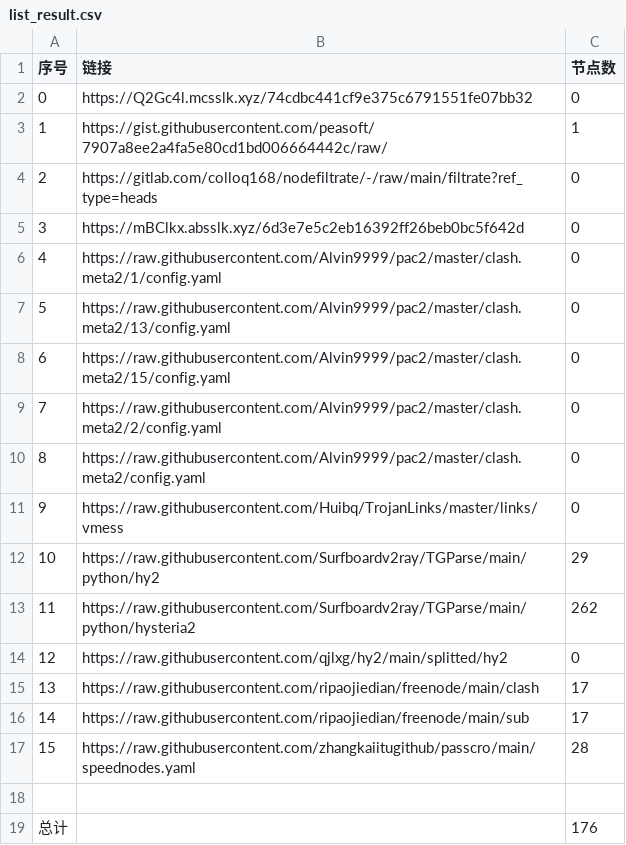
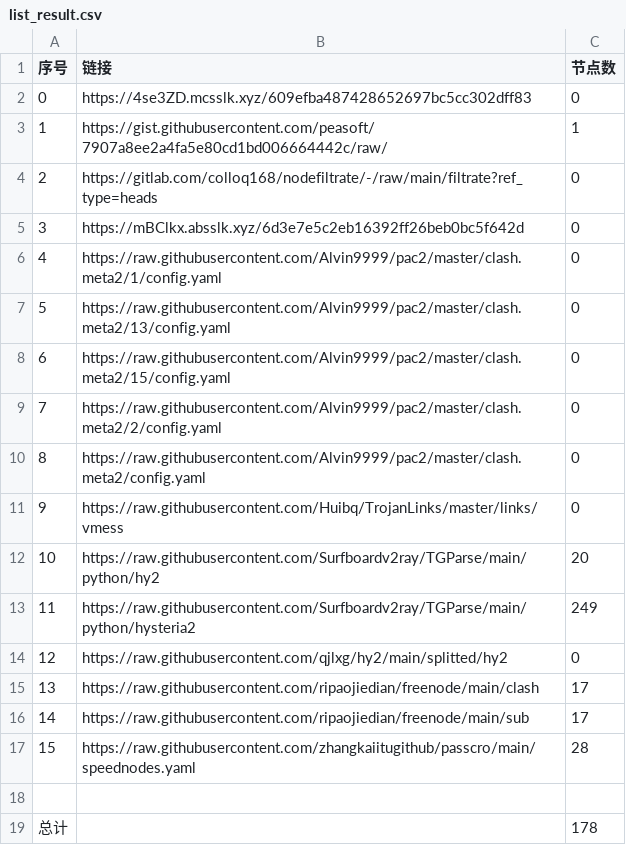
Before and after one commit to x698/NoMoreWalls, a CSV file: list_result.csv, drawn as a sheet.

```diff
--- a/list_result.csv
+++ b/list_result.csv
@@ -1,3 +1,3 @@
 序号,链接,节点数
-0,https://Q2Gc4l.mcsslk.xyz/74cdbc441cf9e375c6791551fe07bb32,0
+0,https://4se3ZD.mcsslk.xyz/609efba487428652697bc5cc302dff83,0
 1,https://gist.githubusercontent.com/peasoft/7907a8ee2a4fa5e80cd1bd006664442c/raw/,1
@@ -11,4 +11,4 @@
 9,https://raw.githubusercontent.com/Huibq/TrojanLinks/master/links/vmess,0
-10,https://raw.githubusercontent.com/Surfboardv2ray/TGParse/main/python/hy2,29
-11,https://raw.githubusercontent.com/Surfboardv2ray/TGParse/main/python/hysteria2,262
+10,https://raw.githubusercontent.com/Surfboardv2ray/TGParse/main/python/hy2,20
+11,https://raw.githubusercontent.com/Surfboardv2ray/TGParse/main/python/hysteria2,249
 12,https://raw.githubusercontent.com/qjlxg/hy2/main/splitted/hy2,0
@@ -18,2 +18,2 @@
 
-总计,,176
+总计,,178
```
Also changed, not shown: 7 other files.
